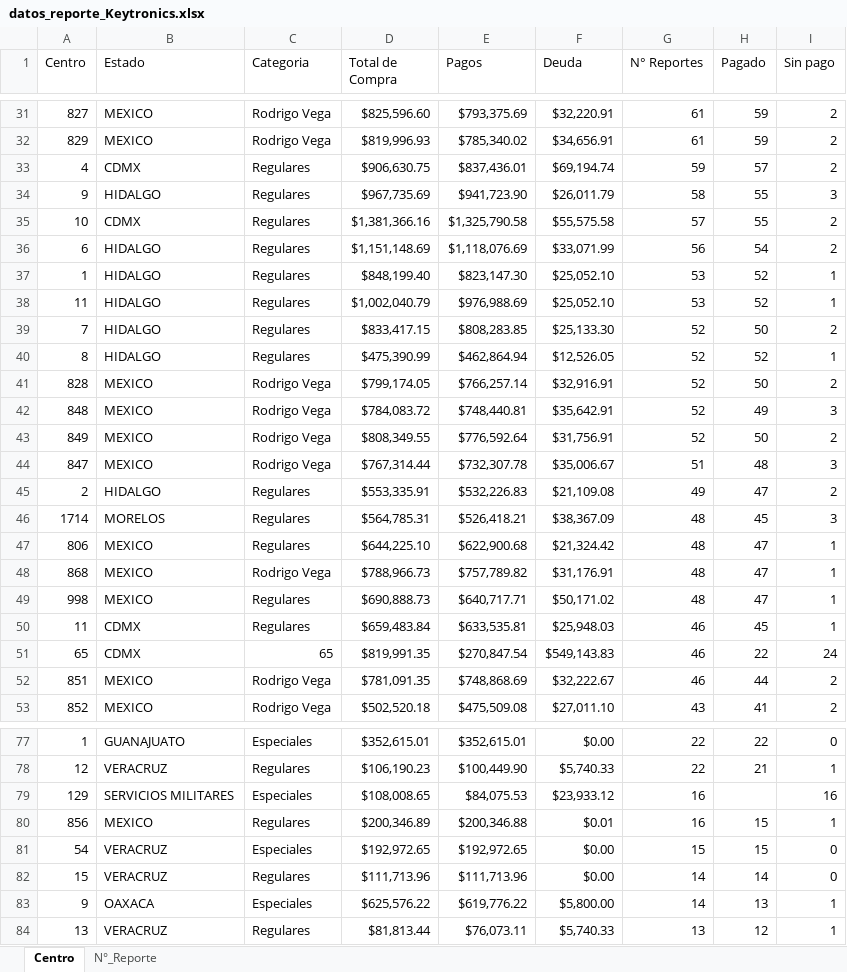
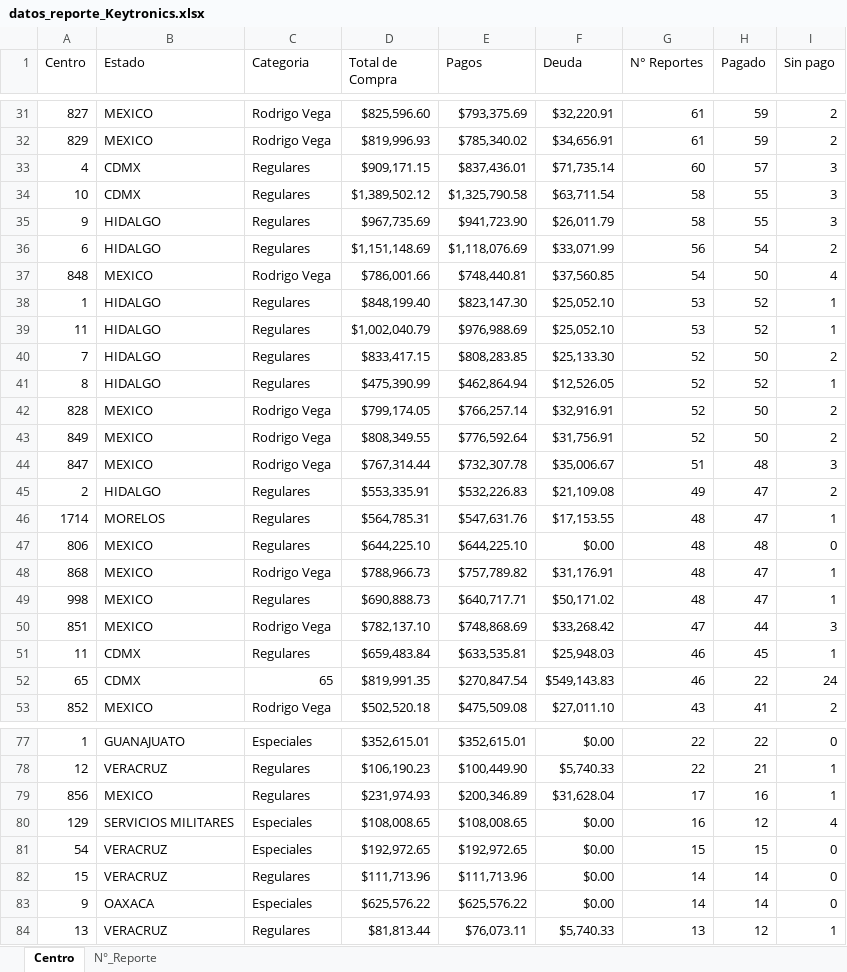
Before and after one commit to josels980410-jpg/keytronics-dashboard, an Excel workbook: datos_reporte_Keytronics.xlsx, sheet Centro, drawn as a sheet; only a part is shown, gaps mark what is left out; values as stored, in another font and other column widths than the file's, no borders; removed rows and columns are numbered as before the commit, all else as after; the diff covers the shown part only; the diff names each change by its address in the sheet, - before the commit and + after, or states it on an @@ line.

Commit message:
Actualizacion Reporte 10122025

```diff
--- a/datos_reporte_Keytronics.xlsx (sheet Centro)
+++ b/datos_reporte_Keytronics.xlsx (sheet Centro)
-D33 (Total de Compra): $906,630.75
+D33 (Total de Compra): $909,171.15
-F33 (Deuda): $69,194.74
+F33 (Deuda): $71,735.14
-G33 (N° Reportes): 59
+G33 (N° Reportes): 60
-I33 (Sin pago): 2
+I33 (Sin pago): 3
+row 34: 10 | CDMX | Regulares | $1,389,502.12 | $1,325,790.58 | $63,711.54 | 58 | 55 | 3
-row 35: 10 | CDMX | Regulares | $1,381,366.16 | $1,325,790.58 | $55,575.58 | 57 | 55 | 2
+row 37: 848 | MEXICO | Rodrigo Vega | $786,001.66 | $748,440.81 | $37,560.85 | 54 | 50 | 4
-row 42: 848 | MEXICO | Rodrigo Vega | $784,083.72 | $748,440.81 | $35,642.91 | 52 | 49 | 3
-E46 (Pagos): $526,418.21
+E46 (Pagos): $547,631.76
-F46 (Deuda): $38,367.09
+F46 (Deuda): $17,153.55
-H46 (Pagado): 45
+H46 (Pagado): 47
-I46 (Sin pago): 3
+I46 (Sin pago): 1
-E47 (Pagos): $622,900.68
+E47 (Pagos): $644,225.10
-F47 (Deuda): $21,324.42
+F47 (Deuda): $0.00
-H47 (Pagado): 47
+H47 (Pagado): 48
-I47 (Sin pago): 1
+I47 (Sin pago): 0
+row 50: 851 | MEXICO | Rodrigo Vega | $782,137.10 | $748,868.69 | $33,268.42 | 47 | 44 | 3
-row 52: 851 | MEXICO | Rodrigo Vega | $781,091.35 | $748,868.69 | $32,222.67 | 46 | 44 | 2
+row 79: 856 | MEXICO | Regulares | $231,974.93 | $200,346.89 | $31,628.04 | 17 | 16 | 1
-E80 (Pagos): $84,075.53
+E80 (Pagos): $108,008.65
-F80 (Deuda): $23,933.12
+F80 (Deuda): $0.00
-H80 (Pagado): (empty)
+H80 (Pagado): 12
-I80 (Sin pago): 16
+I80 (Sin pago): 4
-row 80: 856 | MEXICO | Regulares | $200,346.89 | $200,346.88 | $0.01 | 16 | 15 | 1
-E83 (Pagos): $619,776.22
+E83 (Pagos): $625,576.22
-F83 (Deuda): $5,800.00
+F83 (Deuda): $0.00
-H83 (Pagado): 13
+H83 (Pagado): 14
-I83 (Sin pago): 1
+I83 (Sin pago): 0
```
Also changed, not shown: 3 added rows, 2 removed rows and 51 edited cells elsewhere in this sheet, sheet N°_Reporte, 3 other files.
